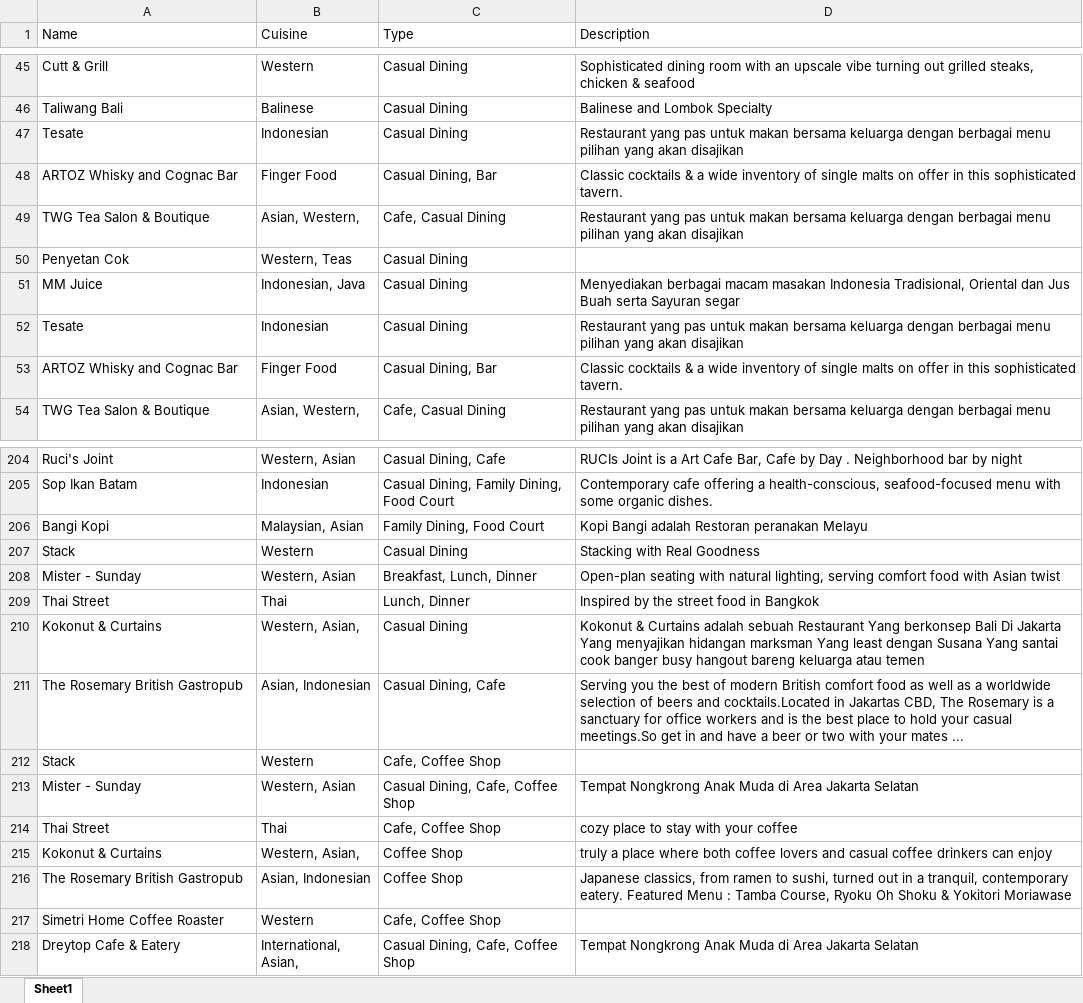
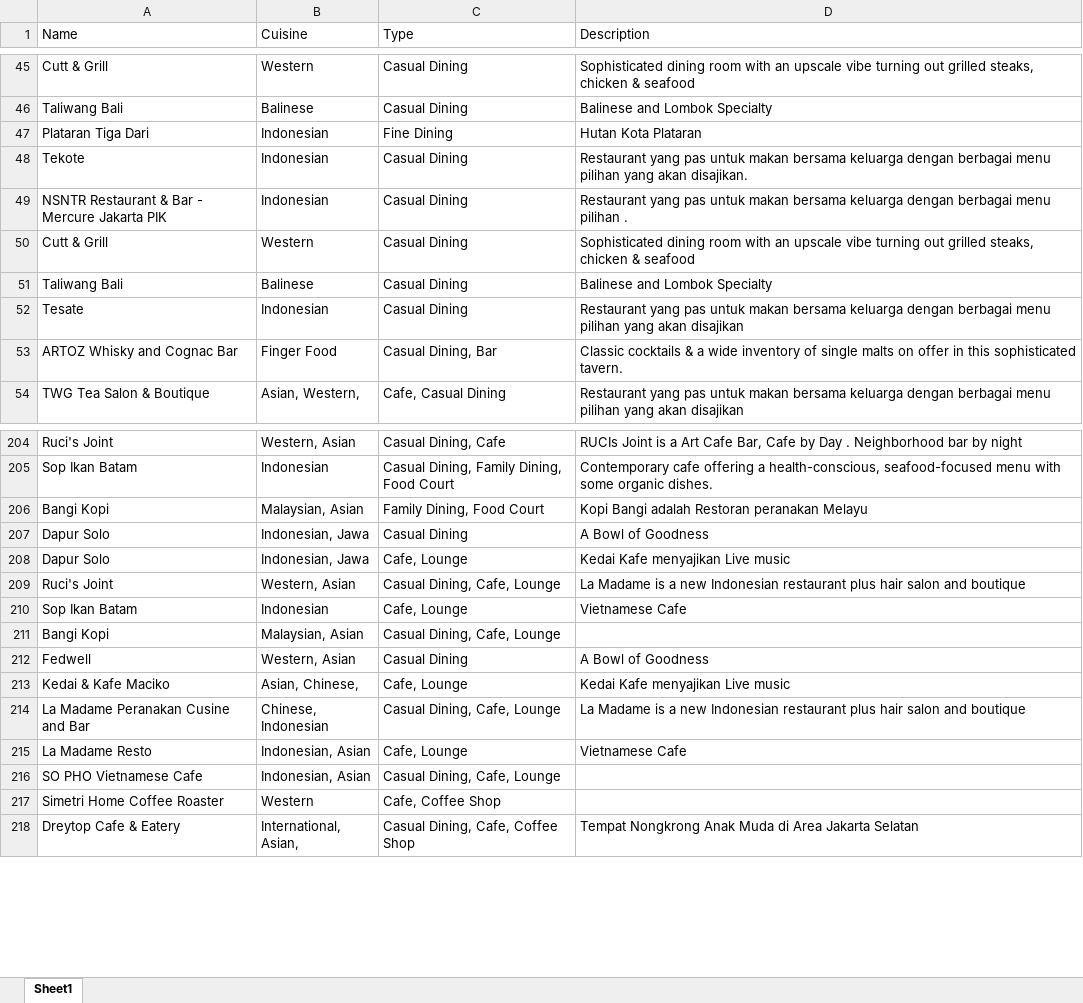
Before and after one commit to manya-mittal/web-scraper, an Excel workbook: senopati.xlsx, sheet Sheet1, drawn as a sheet; only a part is shown, gaps mark what is left out; values as stored, in another font and other column widths than the file's, no borders; removed rows and columns are numbered as before the commit, all else as after; the diff covers the shown part only; the diff names each change by its address in the sheet, - before the commit and + after, or states it on an @@ line.

```diff
--- a/senopati.xlsx (sheet Sheet1)
+++ b/senopati.xlsx (sheet Sheet1)
-row 47: Tesate | Indonesian | Casual Dining | Restaurant yang pas untuk makan bersama keluarga dengan berbagai menu pilihan yang akan disajikan
-row 48: ARTOZ Whisky and Cognac Bar | Finger Food | Casual Dining, Bar | Classic cocktails & a wide inventory of single malts on offer in this sophisticated tavern.
-row 49: TWG Tea Salon & Boutique | Asian, Western, | Cafe, Casual Dining | Restaurant yang pas untuk makan bersama keluarga dengan berbagai menu pilihan yang akan disajikan
-row 50: Penyetan Cok | Western, Teas | Casual Dining
-row 51: MM Juice | Indonesian, Java | Casual Dining | Menyediakan berbagai macam masakan Indonesia Tradisional, Oriental dan Jus Buah serta Sayuran segar
+row 47: Plataran Tiga Dari | Indonesian | Fine Dining | Hutan Kota Plataran
+row 48: Tekote | Indonesian | Casual Dining | Restaurant yang pas untuk makan bersama keluarga dengan berbagai menu pilihan yang akan disajikan.
+row 49: NSNTR Restaurant & Bar - Mercure Jakarta PIK | Indonesian | Casual Dining | Restaurant yang pas untuk makan bersama keluarga dengan berbagai menu pilihan .
+row 50: Cutt & Grill | Western | Casual Dining | Sophisticated dining room with an upscale vibe turning out grilled steaks, chicken & seafood
@@ row 69 moved to row 51: Taliwang Bali @@
-row 207: Stack | Western | Casual Dining | Stacking with Real Goodness
-row 208: Mister - Sunday | Western, Asian | Breakfast, Lunch, Dinner | Open-plan seating with natural lighting, serving comfort food with Asian twist
-row 209: Thai Street | Thai | Lunch, Dinner | Inspired by the street food in Bangkok
-row 210: Kokonut & Curtains | Western, Asian, | Casual Dining | Kokonut & Curtains adalah sebuah Restaurant Yang berkonsep Bali Di Jakarta Yang menyajikan hidangan marksman Yang least dengan Susana Yang santai cook banger busy hangout bareng keluarga atau temen
-row 211: The Rosemary British Gastropub | Asian, Indonesian | Casual Dining, Cafe | Serving you the best of modern British comfort food as well as a worldwide selection of beers and cocktails.Located in Jakartas CBD, The Rosemary is a sanctuary for office workers and is the best place to hold your casual meetings.So get in and have a beer or two with your mates ...
-row 212: Stack | Western | Cafe, Coffee Shop
-row 213: Mister - Sunday | Western, Asian | Casual Dining, Cafe, Coffee Shop | Tempat Nongkrong Anak Muda di Area Jakarta Selatan
-row 214: Thai Street | Thai | Cafe, Coffee Shop | cozy place to stay with your coffee
-row 215: Kokonut & Curtains | Western, Asian, | Coffee Shop | truly a place where both coffee lovers and casual coffee drinkers can enjoy
-row 216: The Rosemary British Gastropub | Asian, Indonesian | Coffee Shop | Japanese classics, from ramen to sushi, turned out in a tranquil, contemporary eatery. Featured Menu : Tamba Course, Ryoku Oh Shoku & Yokitori Moriawase
+row 207: Dapur Solo | Indonesian, Jawa | Casual Dining | A Bowl of Goodness
+row 208: Dapur Solo | Indonesian, Jawa | Cafe, Lounge | Kedai Kafe menyajikan Live music
+row 209: Ruci's Joint | Western, Asian | Casual Dining, Cafe, Lounge | La Madame is a new Indonesian restaurant plus hair salon and boutique
+row 210: Sop Ikan Batam | Indonesian | Cafe, Lounge | Vietnamese Cafe
+row 211: Bangi Kopi | Malaysian, Asian | Casual Dining, Cafe, Lounge
+row 212: Fedwell | Western, Asian | Casual Dining | A Bowl of Goodness
+row 213: Kedai & Kafe Maciko | Asian, Chinese, | Cafe, Lounge | Kedai Kafe menyajikan Live music
+row 214: La Madame Peranakan Cusine and Bar | Chinese, Indonesian | Casual Dining, Cafe, Lounge | La Madame is a new Indonesian restaurant plus hair salon and boutique
+row 215: La Madame Resto | Indonesian, Asian | Cafe, Lounge | Vietnamese Cafe
+row 216: SO PHO Vietnamese Cafe | Indonesian, Asian | Casual Dining, Cafe, Lounge
```
Also changed, not shown: 60 added rows, 59 removed rows, 1 moved row and 115 edited cells elsewhere in this sheet, 1 other file.
